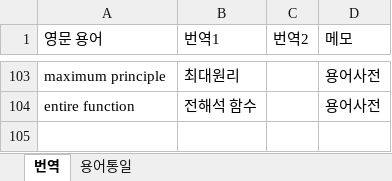
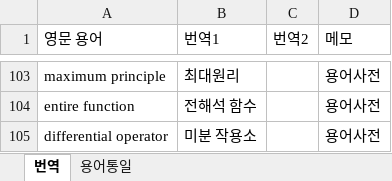
Before and after one commit to yjyeom/CA_book, an Excel workbook: word_list.xlsx, sheet 번역, drawn as a sheet; only a part is shown, gaps mark what is left out; values as stored, in another font and other column widths than the file's, no borders; the diff names each change by its address in the sheet, - before the commit and + after, or states it on an @@ line.

```diff
--- a/word_list.xlsx (sheet 번역)
+++ b/word_list.xlsx (sheet 번역)
+row 105: differential operator | 미분 작용소 |  | 용어사전
```
Also changed, not shown: sheet 용어통일, 40 other files.
